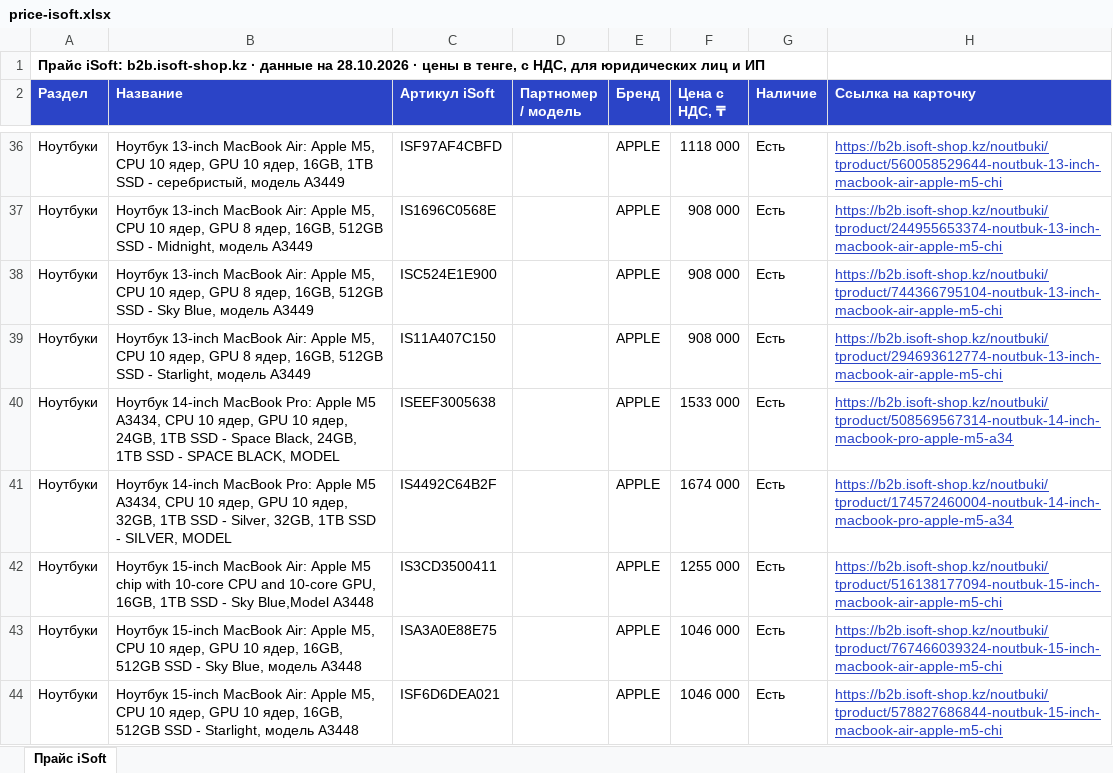
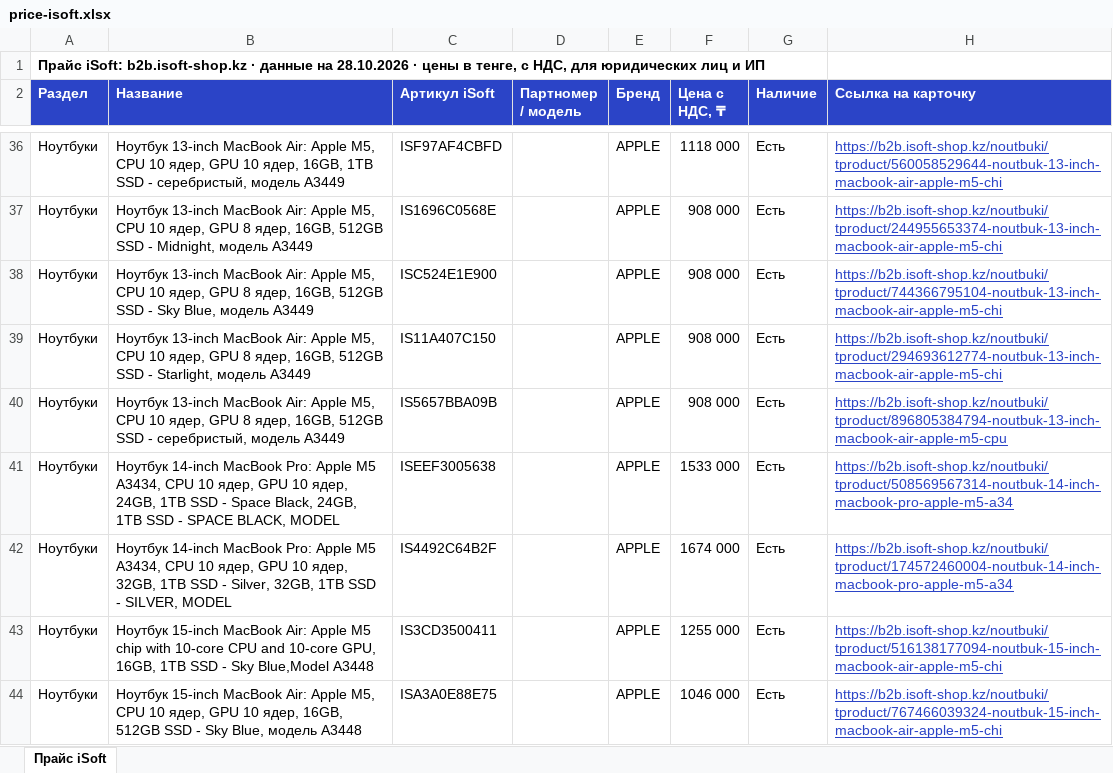
Before and after one commit to askhatjuve-ops/isoft-search, an Excel workbook: price-isoft.xlsx, sheet Прайс iSoft, drawn as a sheet; only a part is shown, gaps mark what is left out; the shorter side is filled out with more unchanged rows; values as stored, in another font and other column widths than the file's, no borders; the diff covers the shown part only; the diff names each change by its address in the sheet, - before the commit and + after, or states it on an @@ line.

```diff
--- a/price-isoft.xlsx (sheet Прайс iSoft)
+++ b/price-isoft.xlsx (sheet Прайс iSoft)
+row 40: Ноутбуки | Ноутбук 13-inch MacBook Air: Apple M5, CPU 10 ядер, GPU 8 ядер, 16GB, 512GB SSD - серебристый, модель A3449 | IS5657BBA09B |  | APPLE | 908 000 | Есть | https://b2b.isoft-shop.kz/noutbuki/tproduct/896805384794-noutbuk-13-inch-macbook-air-apple-m5-cpu
```
Also changed, not shown: 4 added rows, 3 removed rows and 1 edited cell elsewhere in this sheet, 5 other files.
